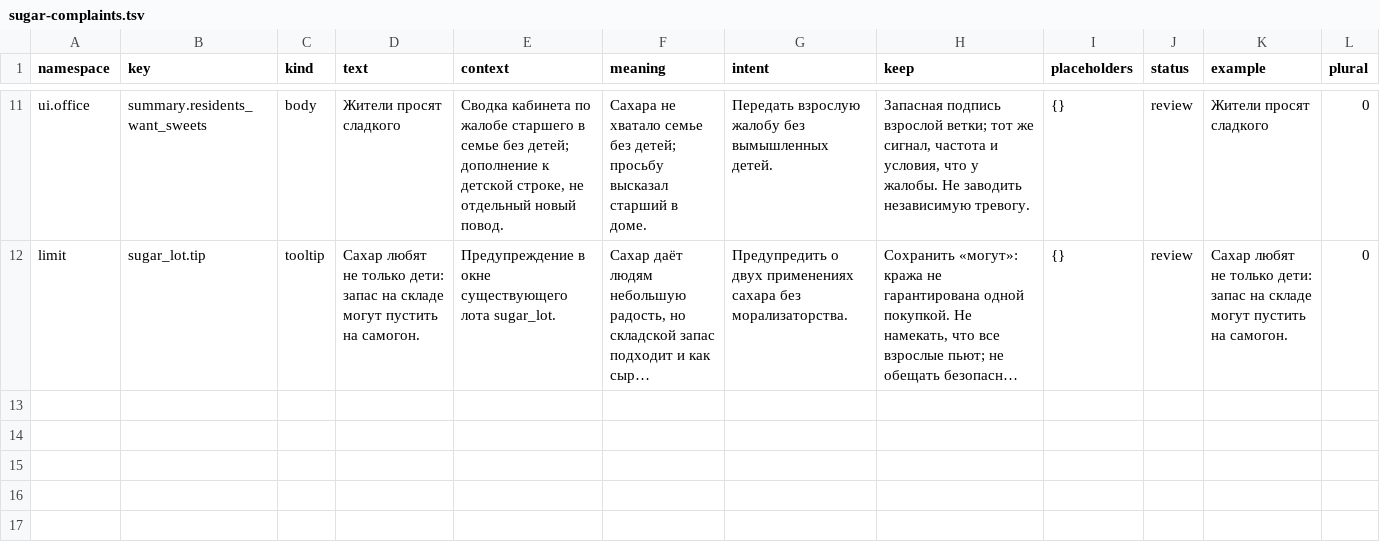
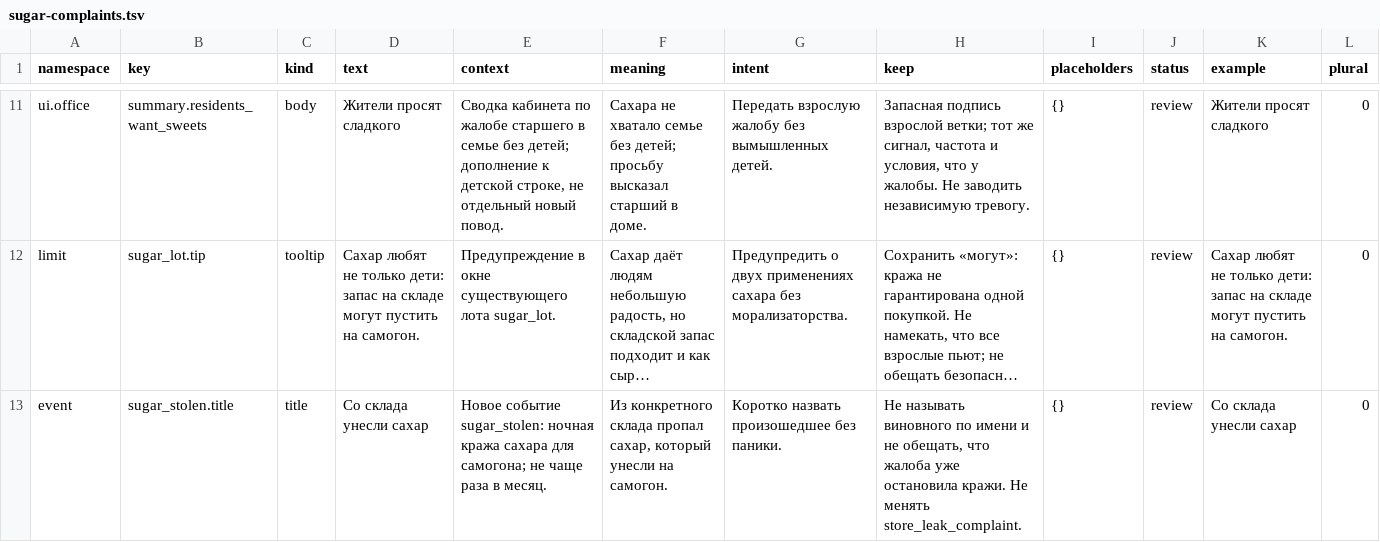
Before and after one commit to algb006/kolkhoz_rpg, a TSV file: manual/texts/sugar-complaints.tsv, drawn as a sheet; only a part is shown, gaps mark what is left out; long unchanged cells end in …; the diff covers the shown part only; the diff names each change by its address in the sheet, - before the commit and + after, or states it on an @@ line.

```diff
--- a/manual/texts/sugar-complaints.tsv
+++ b/manual/texts/sugar-complaints.tsv
+row 13: event | sugar_stolen.title | title | Со склада унесли сахар | Новое событие sugar_stolen: ночная кража сахара для самогона; не чаще раза в месяц. | Из конкретного склада пропал сахар, который унесли на самогон. | Коротко назвать произошедшее без паники. | Не называть виновного по имени и не обещать, что жалоба уже остановила кражи. Не менять store_leak_complaint. | {} | review | Со склада унесли сахар | 0
```
Also changed, not shown: 2 added rows elsewhere in this file, 1 other file.
